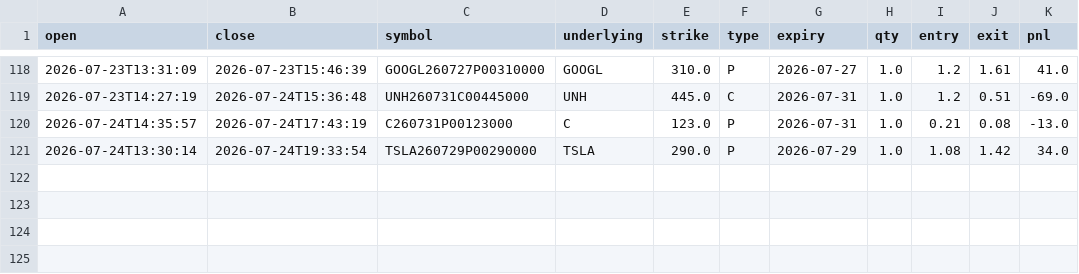
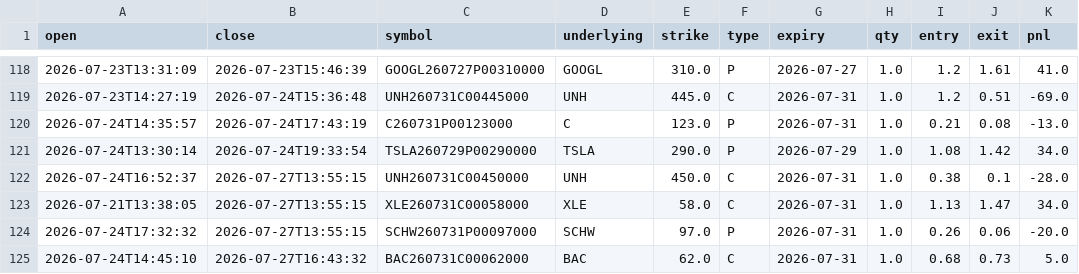
Before and after one commit to AiBotCoder-dev/breakout-bot, a CSV file: data/ledger_trades.csv, drawn as a sheet; only a part is shown, gaps mark what is left out; the diff names each change by its address in the sheet, - before the commit and + after, or states it on an @@ line.

Commit message:
chore: daily ledger export [skip ci]

```diff
--- a/data/ledger_trades.csv
+++ b/data/ledger_trades.csv
+row 122: 2026-07-24T16:52:37 | 2026-07-27T13:55:15 | UNH260731C00450000 | UNH | 450.0 | C | 2026-07-31 | 1.0 | 0.38 | 0.1 | -28.0
+row 123: 2026-07-21T13:38:05 | 2026-07-27T13:55:15 | XLE260731C00058000 | XLE | 58.0 | C | 2026-07-31 | 1.0 | 1.13 | 1.47 | 34.0
+row 124: 2026-07-24T17:32:32 | 2026-07-27T13:55:15 | SCHW260731P00097000 | SCHW | 97.0 | P | 2026-07-31 | 1.0 | 0.26 | 0.06 | -20.0
+row 125: 2026-07-24T14:45:10 | 2026-07-27T16:43:32 | BAC260731C00062000 | BAC | 62.0 | C | 2026-07-31 | 1.0 | 0.68 | 0.73 | 5.0
```
Also changed, not shown: 2 other files.
